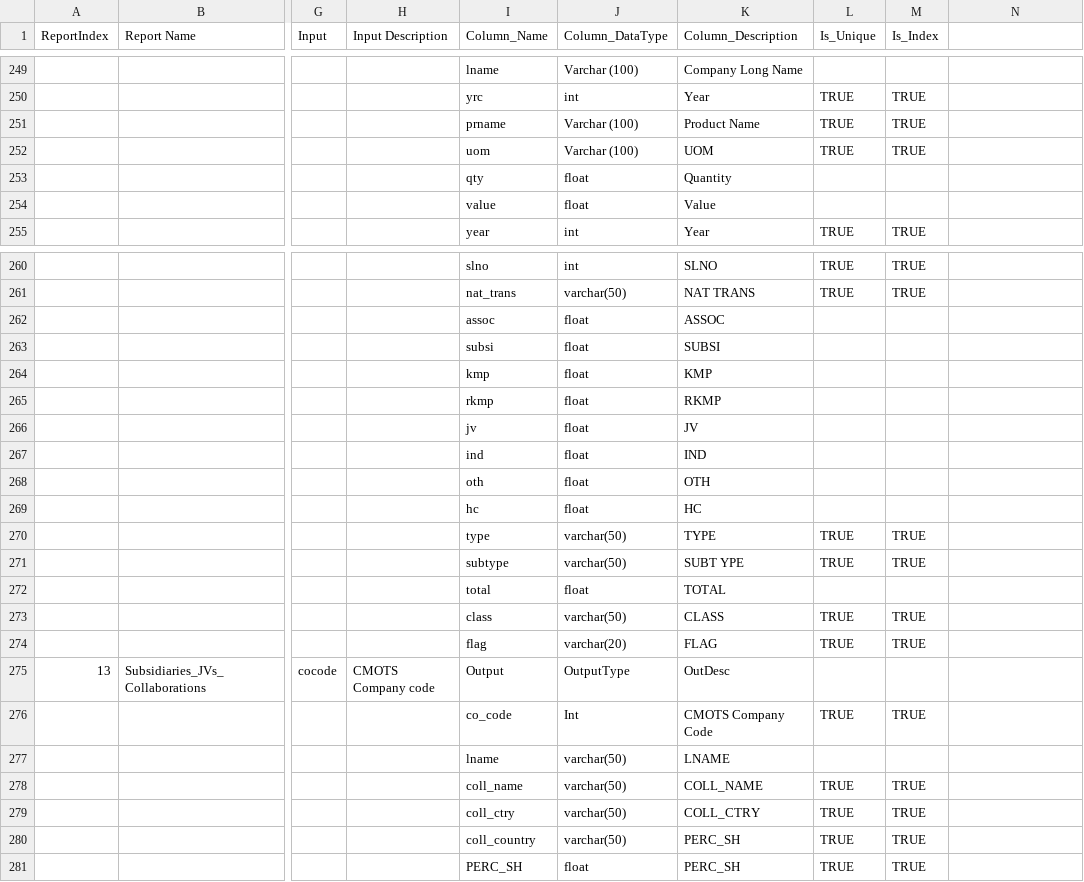
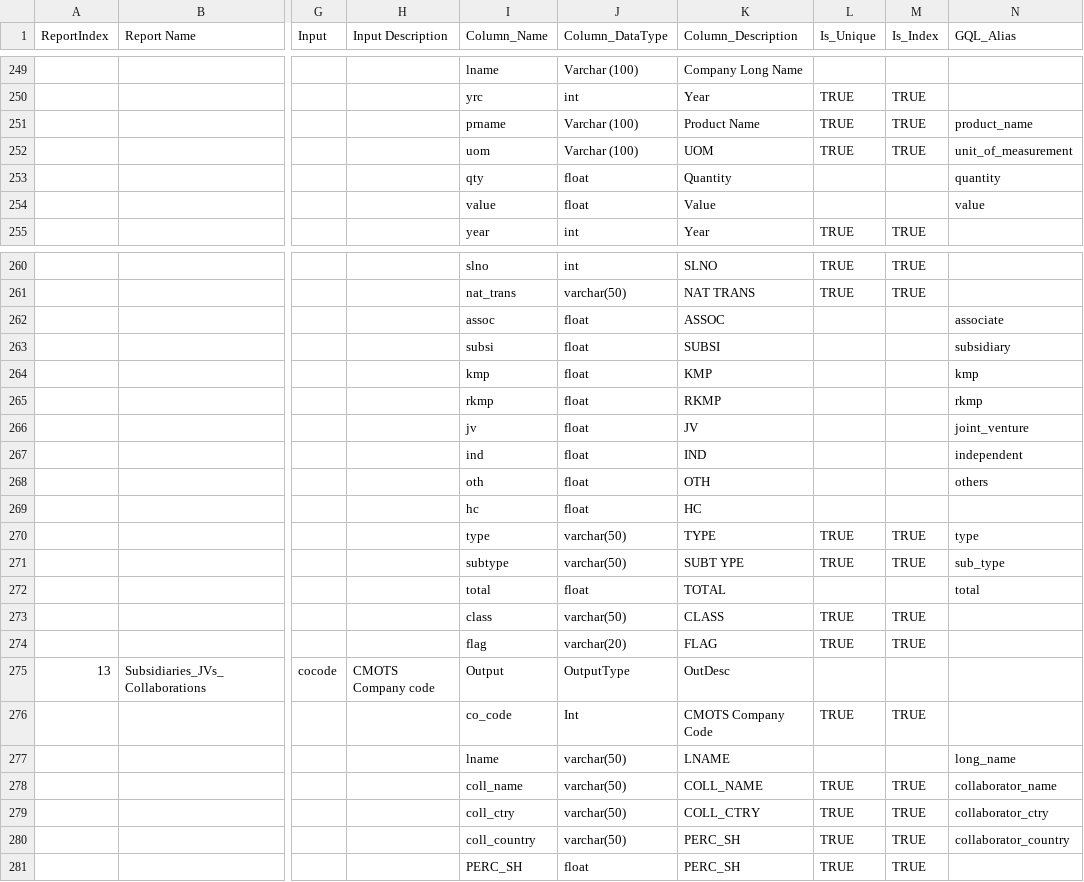
Before and after one commit to wanderingelephants/telegram-mini-app, a CSV file: packages/server/middle/cmots/csv/tables_all.csv, drawn as a sheet; only a part is shown, gaps mark what is left out; the diff covers the shown part only; the diff names each change by its address in the sheet, - before the commit and + after, or states it on an @@ line.

```diff
--- a/packages/server/middle/cmots/csv/tables_all.csv
+++ b/packages/server/middle/cmots/csv/tables_all.csv
-N1: (empty)
+N1: GQL_Alias
-N251 (GQL_Alias): (empty)
+N251 (GQL_Alias): product_name
-N252 (GQL_Alias): (empty)
+N252 (GQL_Alias): unit_of_measurement
-N253 (GQL_Alias): (empty)
+N253 (GQL_Alias): quantity
-N254 (GQL_Alias): (empty)
+N254 (GQL_Alias): value
-N262 (GQL_Alias): (empty)
+N262 (GQL_Alias): associate
-N263 (GQL_Alias): (empty)
+N263 (GQL_Alias): subsidiary
-N264 (GQL_Alias): (empty)
+N264 (GQL_Alias): kmp
-N265 (GQL_Alias): (empty)
+N265 (GQL_Alias): rkmp
-N266 (GQL_Alias): (empty)
+N266 (GQL_Alias): joint_venture
-N267 (GQL_Alias): (empty)
+N267 (GQL_Alias): independent
-N268 (GQL_Alias): (empty)
+N268 (GQL_Alias): others
-N270 (GQL_Alias): (empty)
+N270 (GQL_Alias): type
-N271 (GQL_Alias): (empty)
+N271 (GQL_Alias): sub_type
-N272 (GQL_Alias): (empty)
+N272 (GQL_Alias): total
-N277 (GQL_Alias): (empty)
+N277 (GQL_Alias): long_name
-N278 (GQL_Alias): (empty)
+N278 (GQL_Alias): collaborator_name
-N279 (GQL_Alias): (empty)
+N279 (GQL_Alias): collaborator_ctry
-N280 (GQL_Alias): (empty)
+N280 (GQL_Alias): collaborator_country
```
Also changed, not shown: 71 edited cells elsewhere in this file, 11 other files.
